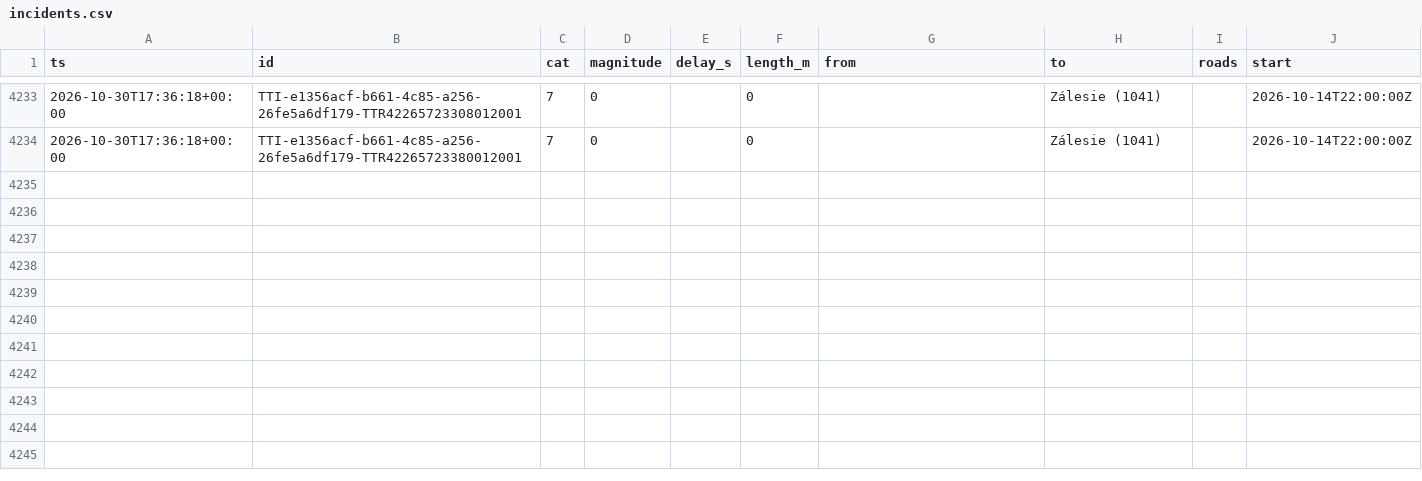
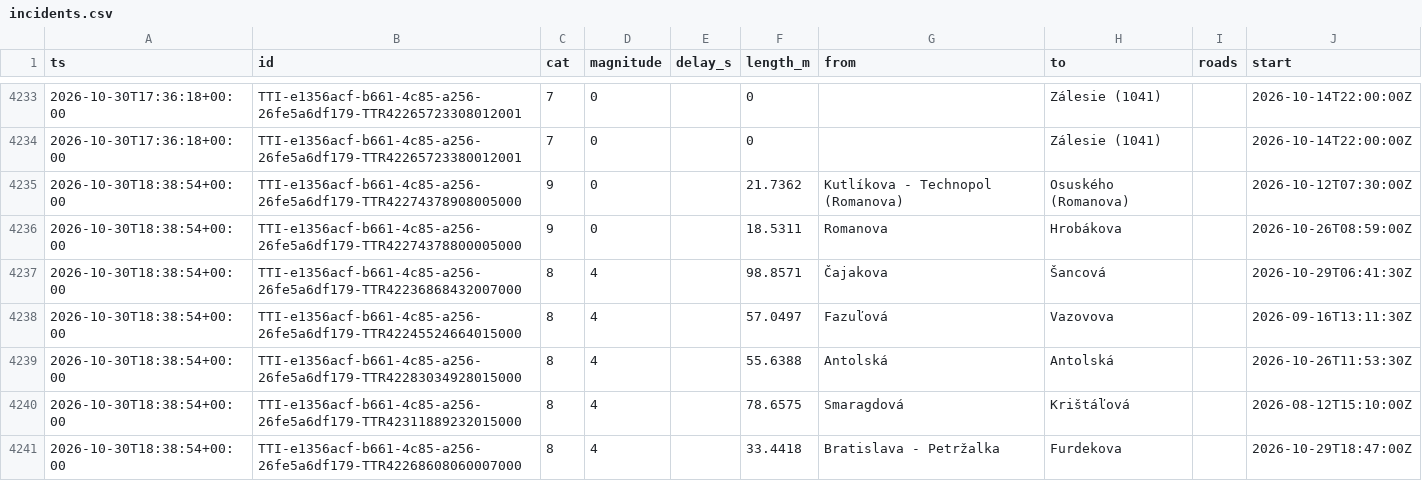
Before and after one commit to lalasonycierny/ba-livetraffic, a CSV file: data/incidents.csv, drawn as a sheet; only a part is shown, gaps mark what is left out; the diff covers the shown part only.

```diff
--- a/data/incidents.csv
+++ b/data/incidents.csv
@@ -4234 +4234,8 @@ ts,id,cat,magnitude,delay_s,length_m,from,to,roads,start
 2026-10-30T17:36:18+00:00,TTI-e1356acf-b661-4c85-a256-26fe5a6df179-TTR42265723380012001,7,0,,0,,Zálesie (1041),,2026-10-14T22:00:00Z
+2026-10-30T18:38:54+00:00,TTI-e1356acf-b661-4c85-a256-26fe5a6df179-TTR42274378908005000,9,0,,21.7362,Kutlíkova - Technopol (Romanova),Osuského (Romanova),,2026-10-12T07:30:00Z
+2026-10-30T18:38:54+00:00,TTI-e1356acf-b661-4c85-a256-26fe5a6df179-TTR42274378800005000,9,0,,18.5311,Romanova,Hrobákova,,2026-10-26T08:59:00Z
+2026-10-30T18:38:54+00:00,TTI-e1356acf-b661-4c85-a256-26fe5a6df179-TTR42236868432007000,8,4,,98.8571,Čajakova,Šancová,,2026-10-29T06:41:30Z
+2026-10-30T18:38:54+00:00,TTI-e1356acf-b661-4c85-a256-26fe5a6df179-TTR42245524664015000,8,4,,57.0497,Fazuľová,Vazovova,,2026-09-16T13:11:30Z
+2026-10-30T18:38:54+00:00,TTI-e1356acf-b661-4c85-a256-26fe5a6df179-TTR42283034928015000,8,4,,55.6388,Antolská,Antolská,,2026-10-26T11:53:30Z
+2026-10-30T18:38:54+00:00,TTI-e1356acf-b661-4c85-a256-26fe5a6df179-TTR42311889232015000,8,4,,78.6575,Smaragdová,Krištáľová,,2026-08-12T15:10:00Z
+2026-10-30T18:38:54+00:00,TTI-e1356acf-b661-4c85-a256-26fe5a6df179-TTR42268608060007000,8,4,,33.4418,Bratislava - Petržalka,Furdekova,,2026-10-29T18:47:00Z
```
Also changed, not shown: 18 added rows elsewhere in this file, data/flow.csv.
